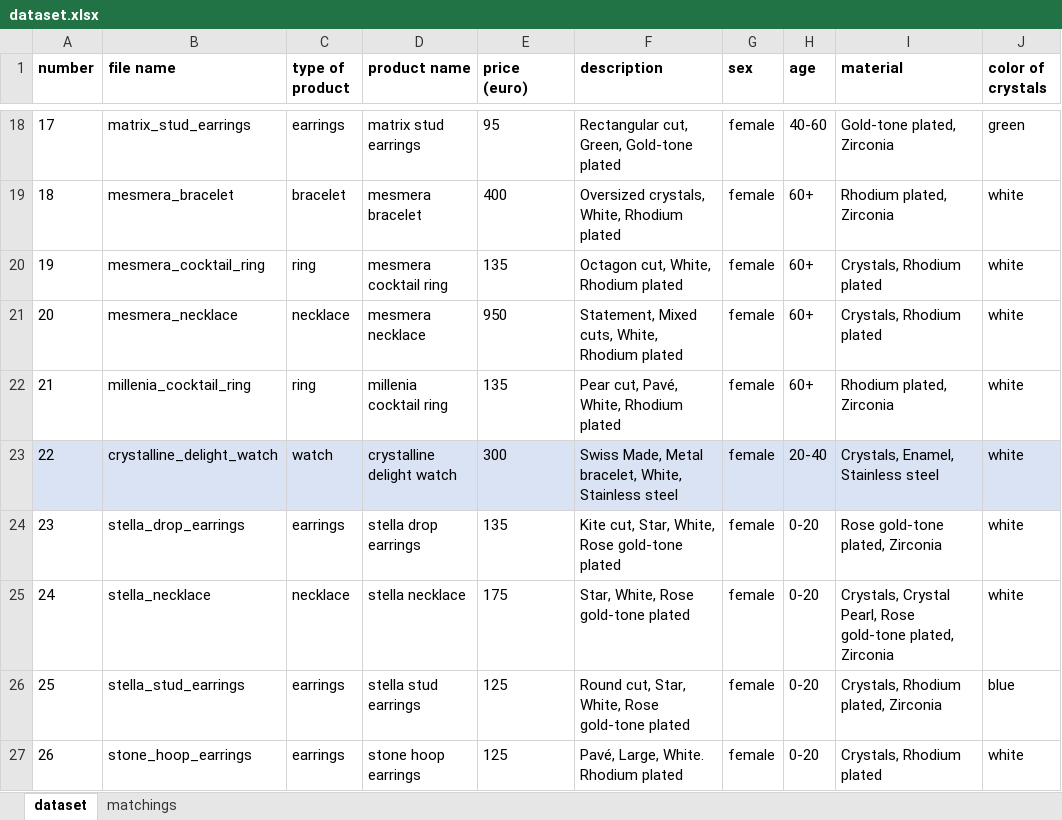
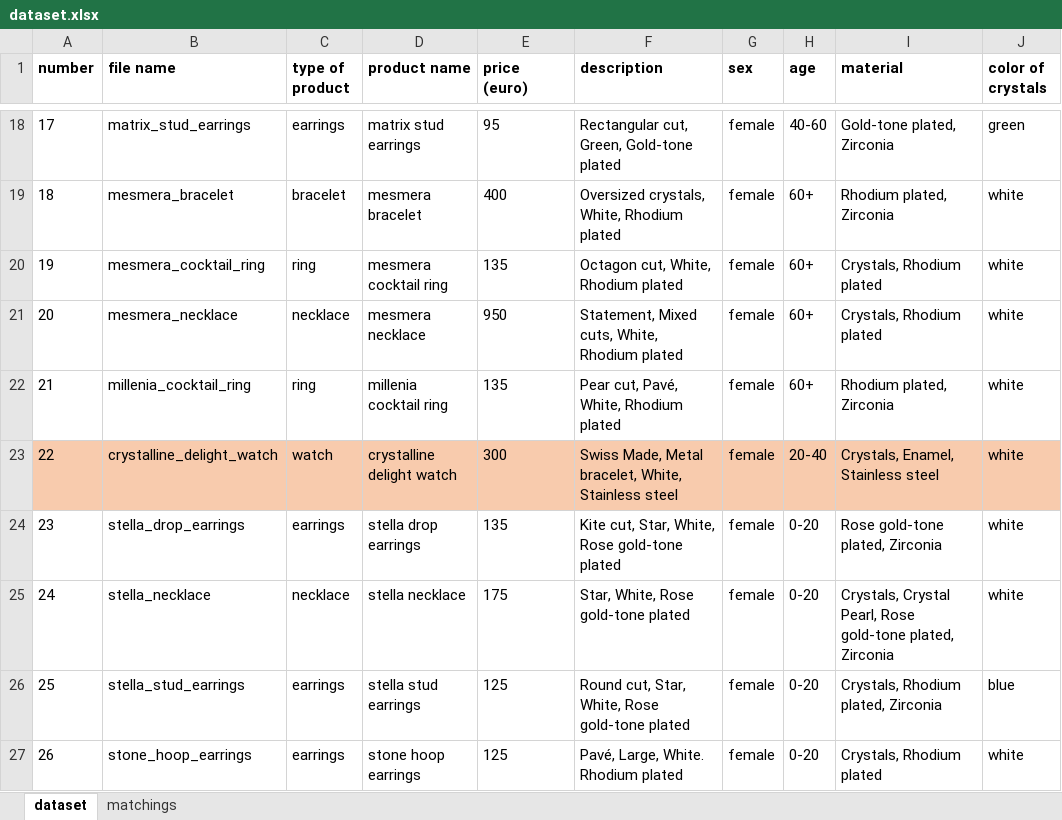
Before and after one commit to NaoNexus/ChallengeNao24, an Excel workbook: coding/dataset/dataset.xlsx, sheet dataset, drawn as a sheet; only a part is shown, gaps mark what is left out; values as stored, in another font and other column widths than the file's, no borders; the diff covers the shown part only; the diff names each change by its address in the sheet, - before the commit and + after, or states it on an @@ line.

Commit message:
decision tree e dataset

```diff
--- a/coding/dataset/dataset.xlsx (sheet dataset)
+++ b/coding/dataset/dataset.xlsx (sheet dataset)
-A23:J23 fill: #DAE3F3
+A23:J23 fill: #F8CBAD
```
Also changed, not shown: 12 edited cells and cell formats elsewhere in this sheet, 1 other file.
